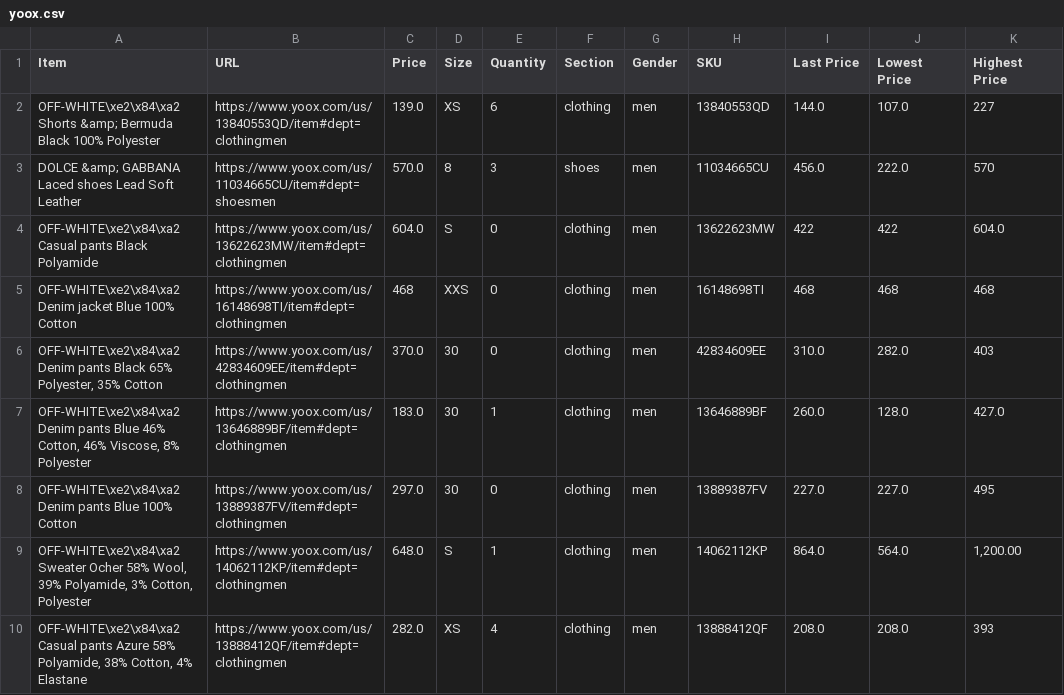
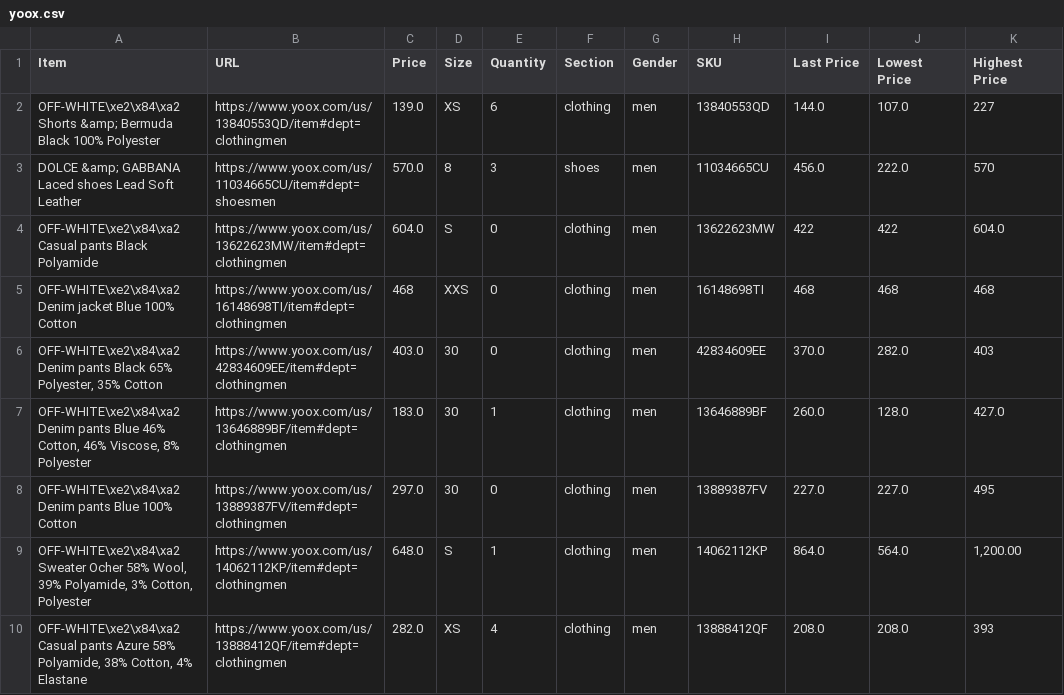
Before and after one commit to wilsonwong1990/Fashion-Tracker, a CSV file: store-csvs/yoox.csv, drawn as a sheet; only a part is shown; the diff names each change by its address in the sheet, - before the commit and + after, or states it on an @@ line.

```diff
--- a/store-csvs/yoox.csv
+++ b/store-csvs/yoox.csv
-C6 (Price): 370.0
+C6 (Price): 403.0
-I6 (Last Price): 310.0
+I6 (Last Price): 370.0
```
